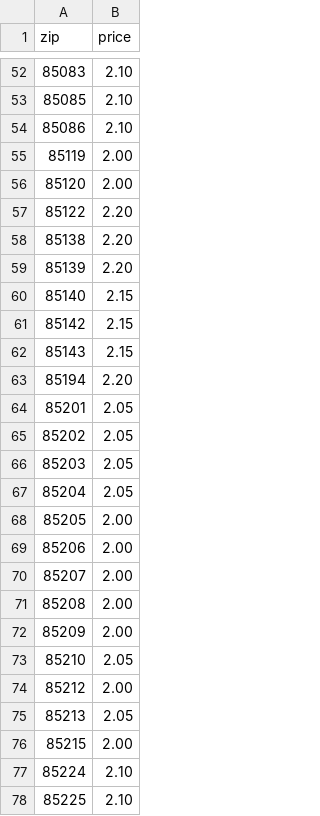
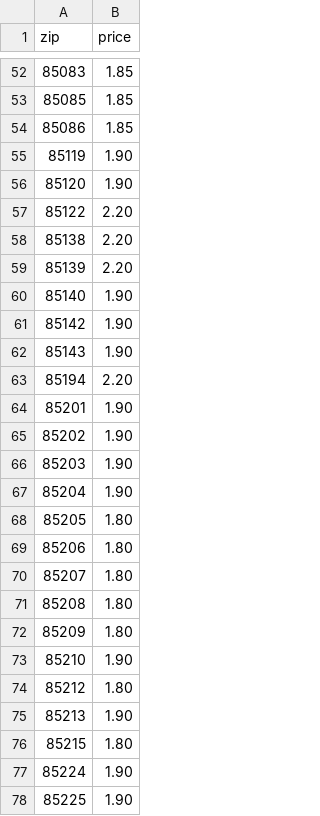
Before and after one commit to Jess121031/las-phx-console, a CSV file: data/price_adjustments.csv, drawn as a sheet; only a part is shown, gaps mark what is left out; the diff covers the shown part only.

```diff
--- a/data/price_adjustments.csv
+++ b/data/price_adjustments.csv
@@ -52,6 +52,6 @@ zip,price
-85083,2.10
-85085,2.10
-85086,2.10
-85119,2.00
-85120,2.00
+85083,1.85
+85085,1.85
+85086,1.85
+85119,1.90
+85120,1.90
 85122,2.20
@@ -59,20 +59,20 @@ zip,price
 85139,2.20
-85140,2.15
-85142,2.15
-85143,2.15
+85140,1.90
+85142,1.90
+85143,1.90
 85194,2.20
-85201,2.05
-85202,2.05
-85203,2.05
-85204,2.05
-85205,2.00
-85206,2.00
-85207,2.00
-85208,2.00
-85209,2.00
-85210,2.05
-85212,2.00
-85213,2.05
-85215,2.00
-85224,2.10
-85225,2.10
+85201,1.90
+85202,1.90
+85203,1.90
+85204,1.90
+85205,1.80
+85206,1.80
+85207,1.80
+85208,1.80
+85209,1.80
+85210,1.90
+85212,1.80
+85213,1.90
+85215,1.80
+85224,1.90
+85225,1.90
```
Also changed, not shown: 86 edited cells elsewhere in this file.
